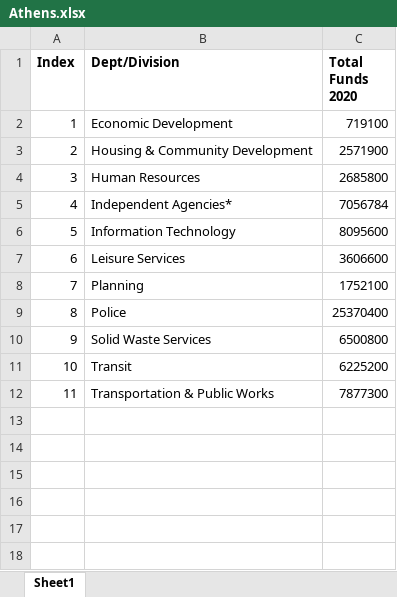
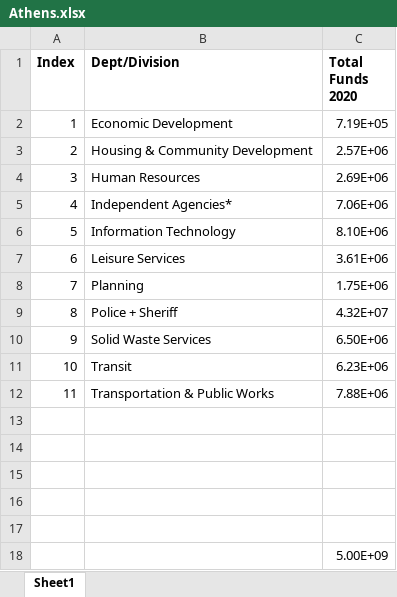
Before and after one commit to DebWang-cha/defund_the_police, an Excel workbook: Athens/Athens.xlsx, sheet Sheet1, drawn as a sheet; values as stored, in another font and other column widths than the file's, no borders; addresses are those after the commit; the diff names each change by its address in the sheet, - before the commit and + after, or states it on an @@ line.

```diff
--- a/Athens/Athens.xlsx (sheet Sheet1)
+++ b/Athens/Athens.xlsx (sheet Sheet1)
-C2 (Total Funds 2020): 719100
+C2 (Total Funds 2020): 7.19E+05
-C3 (Total Funds 2020): 2571900
+C3 (Total Funds 2020): 2.57E+06
-C4 (Total Funds 2020): 2685800
+C4 (Total Funds 2020): 2.69E+06
-C5 (Total Funds 2020): 7056784
+C5 (Total Funds 2020): 7.06E+06
-C6 (Total Funds 2020): 8095600
+C6 (Total Funds 2020): 8.10E+06
-C7 (Total Funds 2020): 3606600
+C7 (Total Funds 2020): 3.61E+06
+row 8: 7 | Planning | 1.75E+06
+row 9: 8 | Police + Sheriff | 4.32E+07
+row 10: 9 | Solid Waste Services | 6.50E+06
+row 11: 10 | Transit | 6.23E+06
+row 12: 11 | Transportation & Public Works | 7.88E+06
-row 13: 7 | Planning | 1752100
+row 13: (empty)
-row 14: 8 | Police | 25370400
+row 14: (empty)
-row 15: 9 | Solid Waste Services | 6500800
+row 15: (empty)
-row 16: 10 | Transit | 6225200
+row 16: (empty)
-row 17: 11 | Transportation & Public Works | 7877300
+row 17: (empty)
+row 18:  |  | 5.00E+09
```
Also changed, not shown: 7 other files.
